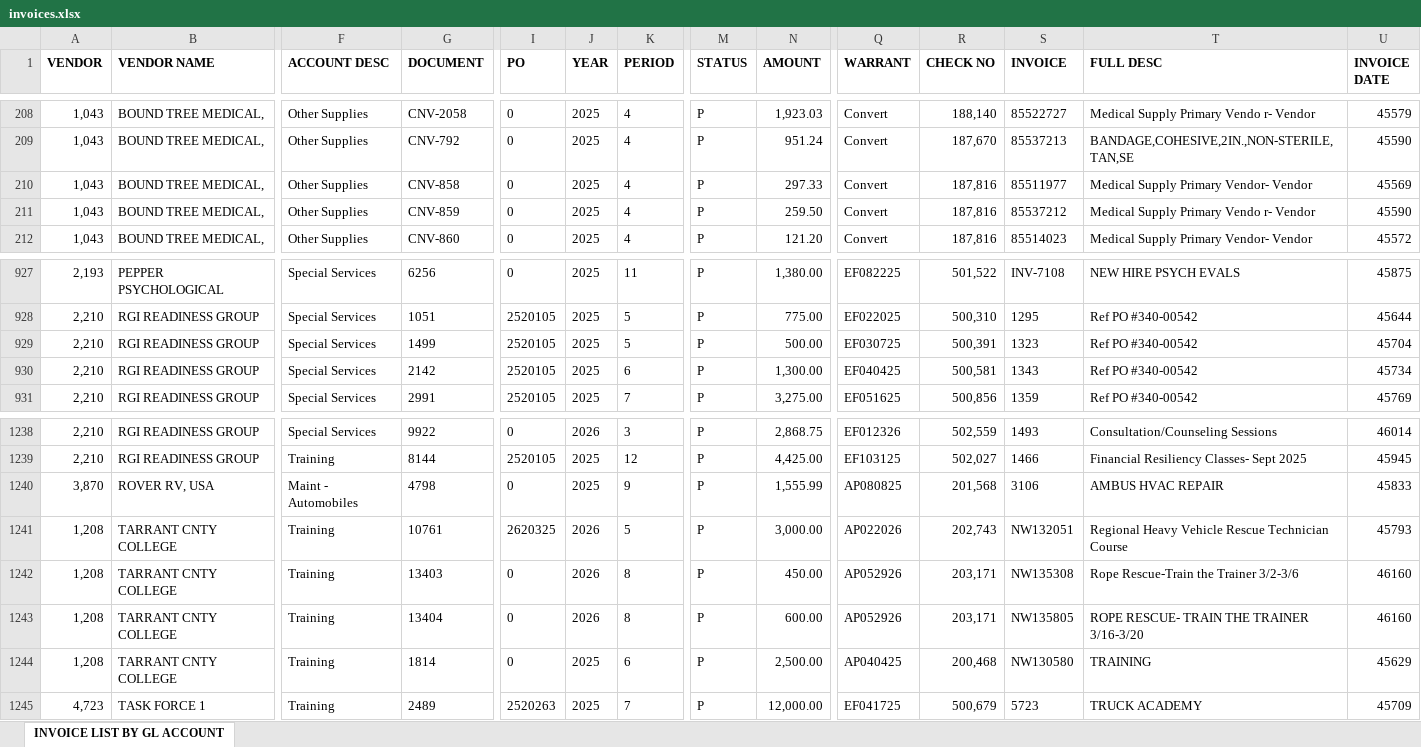
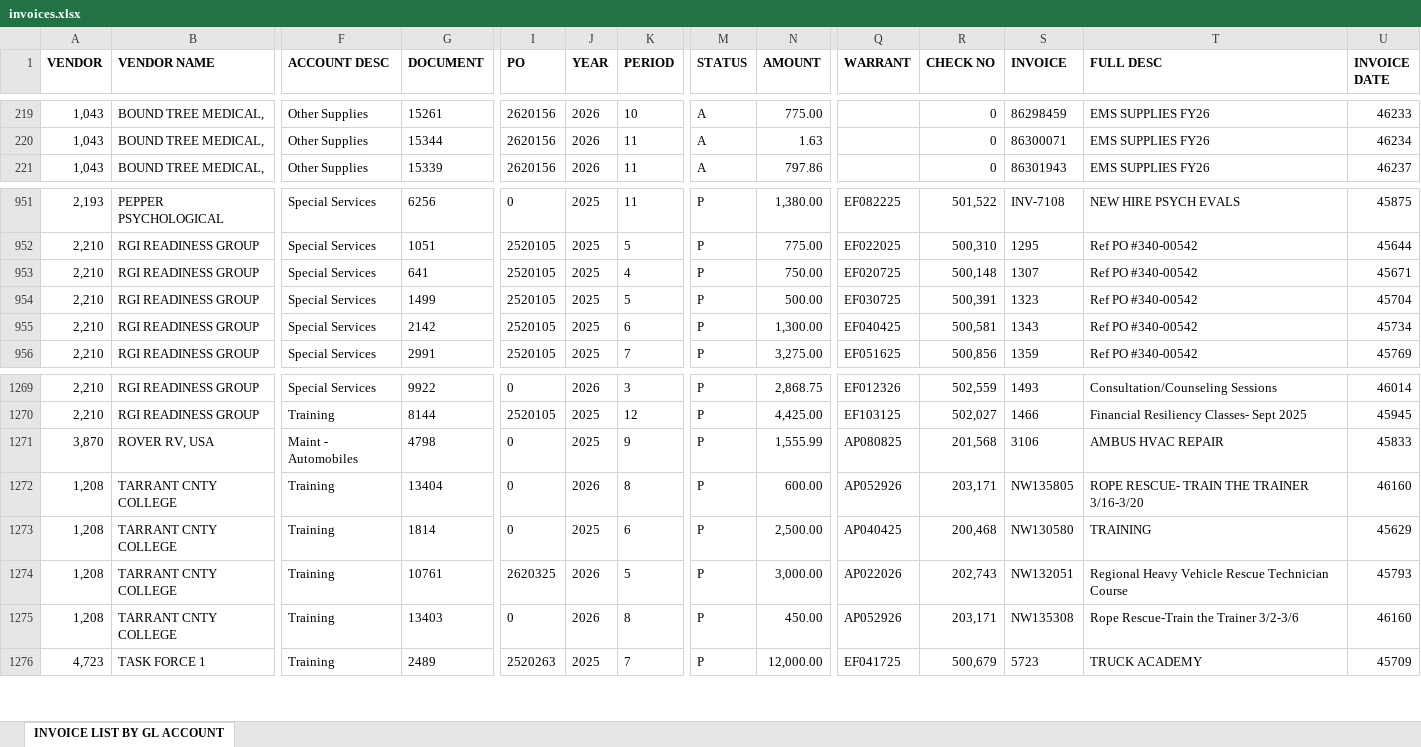
Before and after one commit to chfd-dashboard/Budget.Calculator, an Excel workbook: data/invoices.xlsx, sheet INVOICE LIST BY GL ACCOUNT, drawn as a sheet; only a part is shown, gaps mark what is left out; values as stored, in another font and other column widths than the file's, no borders; addresses are those after the commit; the diff covers the shown part only; the diff names each change by its address in the sheet, - before the commit and + after, or states it on an @@ line.

Commit message:
data: update data/invoices.xlsx

```diff
--- a/data/invoices.xlsx (sheet INVOICE LIST BY GL ACCOUNT)
+++ b/data/invoices.xlsx (sheet INVOICE LIST BY GL ACCOUNT)
-G219 (DOCUMENT): CNV-2058
+G219 (DOCUMENT): 15261
-I219:I220 (PO): 0
+I219:I220 (PO): 2620156
-J219:J220 (YEAR): 2025
+J219:J220 (YEAR): 2026
-K219 (PERIOD): 4
+K219 (PERIOD): 10
-M219:M220 (STATUS): P
+M219:M220 (STATUS): A
-N219 (AMOUNT): 1,923.03
+N219 (AMOUNT): 775.00
-Q219:Q220 (WARRANT): Convert
+Q219:Q220 (WARRANT): (empty)
-R219 (CHECK NO): 188,140
+R219 (CHECK NO): 0
-S219 (INVOICE): 85522727
+S219 (INVOICE): 86298459
-T219 (FULL DESC): Medical Supply Primary Vendo r- Vendor
+T219 (FULL DESC): EMS SUPPLIES FY26
-U219 (INVOICE DATE): 45579
+U219 (INVOICE DATE): 46233
-G220 (DOCUMENT): CNV-792
+G220 (DOCUMENT): 15344
-K220 (PERIOD): 4
+K220 (PERIOD): 11
-N220 (AMOUNT): 951.24
+N220 (AMOUNT): 1.63
-R220 (CHECK NO): 187,670
+R220 (CHECK NO): 0
-S220 (INVOICE): 85537213
+S220 (INVOICE): 86300071
-T220 (FULL DESC): BANDAGE,COHESIVE,2IN.,NON-STERILE,TAN,SE
+T220 (FULL DESC): EMS SUPPLIES FY26
-U220 (INVOICE DATE): 45590
+U220 (INVOICE DATE): 46234
@@ row 210 moved to row 58: 1,043 @@
-G221 (DOCUMENT): CNV-859
+G221 (DOCUMENT): 15339
-I221 (PO): 0
+I221 (PO): 2620156
-J221 (YEAR): 2025
+J221 (YEAR): 2026
-K221 (PERIOD): 4
+K221 (PERIOD): 11
-M221 (STATUS): P
+M221 (STATUS): A
-N221 (AMOUNT): 259.50
+N221 (AMOUNT): 797.86
-Q221 (WARRANT): Convert
+Q221 (WARRANT): (empty)
-R221 (CHECK NO): 187,816
+R221 (CHECK NO): 0
-S221 (INVOICE): 85537212
+S221 (INVOICE): 86301943
-T221 (FULL DESC): Medical Supply Primary Vendo r- Vendor
+T221 (FULL DESC): EMS SUPPLIES FY26
-U221 (INVOICE DATE): 45590
+U221 (INVOICE DATE): 46237
@@ row 212 moved to row 60: 1,043 @@
@@ row 935 moved to row 953: 2,210 @@
@@ row 1243 moved to row 1272: 1,208 @@
@@ row 1244 moved to row 1273: 1,208 @@
```
Also changed, not shown: 38 added rows, 7 removed rows, 583 moved rows and 207 edited cells elsewhere in this sheet.
